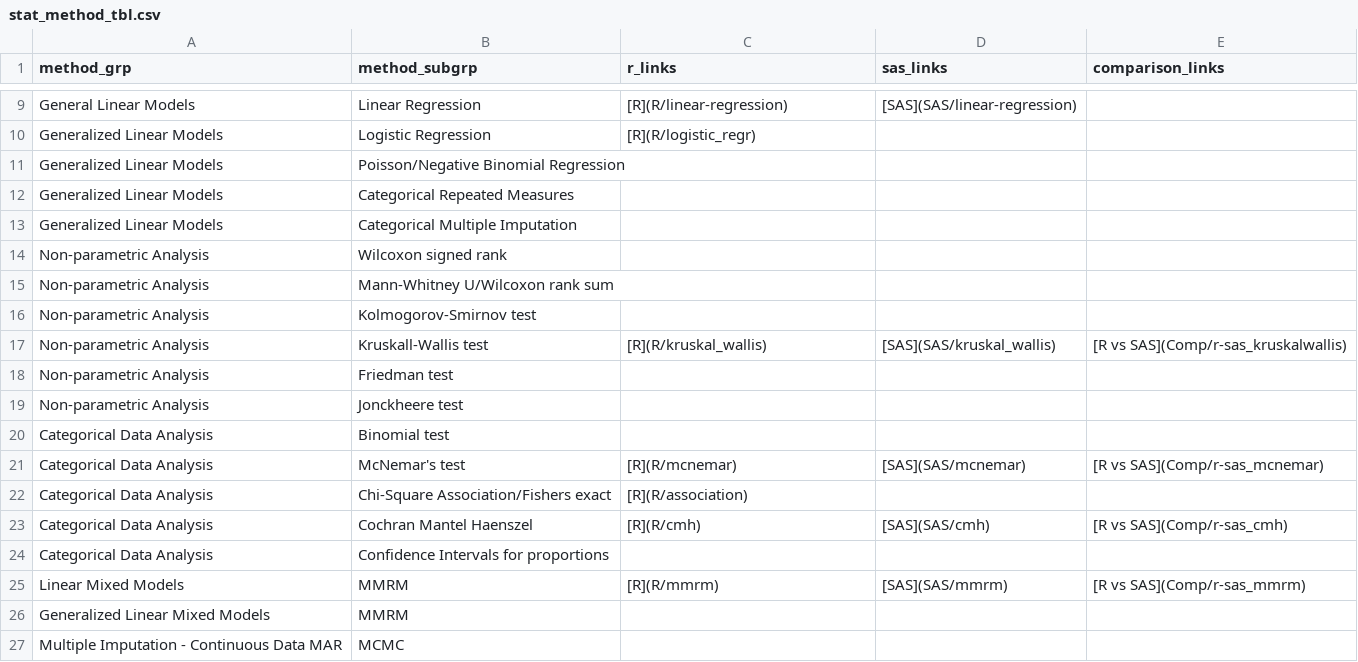
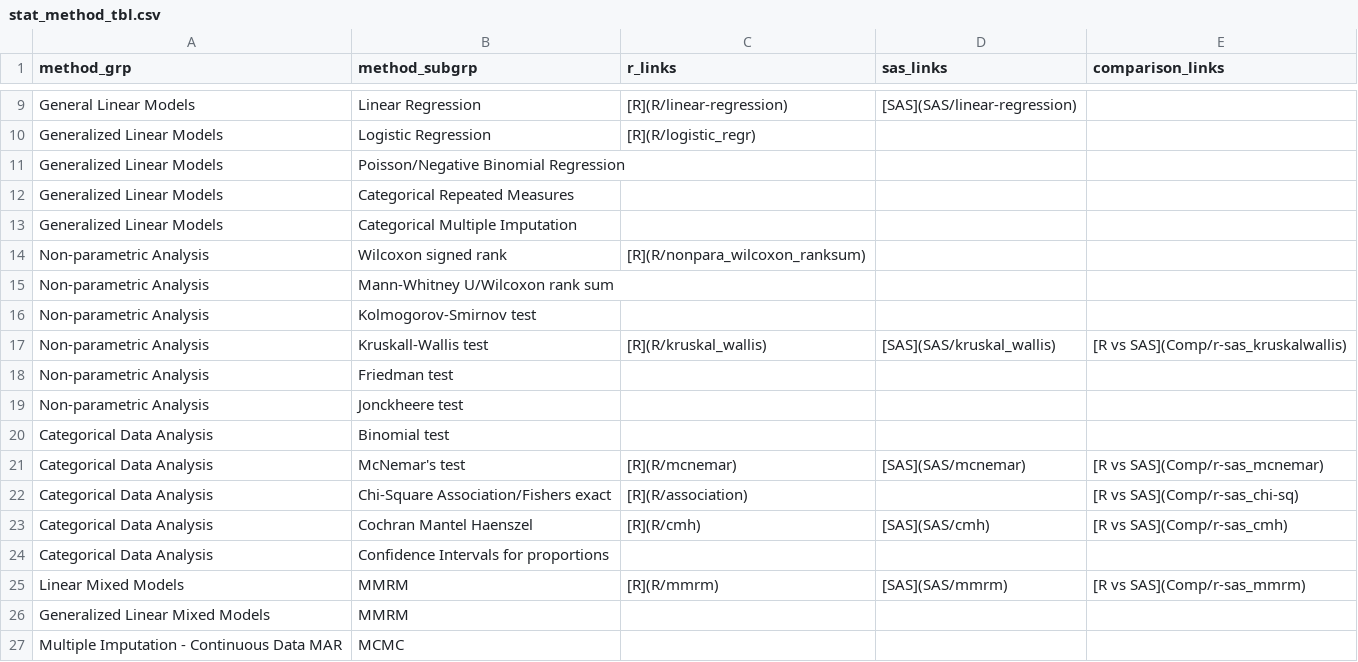
Before and after one commit to PSIAIMS/CAMIS, a CSV file: data/stat_method_tbl.csv, drawn as a sheet; only a part is shown, gaps mark what is left out.

Commit message:
Add mmrm and wilcoxs

```diff
--- a/data/stat_method_tbl.csv
+++ b/data/stat_method_tbl.csv
@@ -13,3 +13,3 @@ Generalized Linear Models,Categorical Repeated Measures,,,
 Generalized Linear Models,Categorical Multiple Imputation,,,
-Non-parametric Analysis,Wilcoxon signed rank,,,
+Non-parametric Analysis,Wilcoxon signed rank,[R](R/nonpara_wilcoxon_ranksum),,
 Non-parametric Analysis,Mann-Whitney U/Wilcoxon rank sum,,,
@@ -21,3 +21,3 @@ Categorical Data Analysis,Binomial test,,,
 Categorical Data Analysis,McNemar's test,[R](R/mcnemar),[SAS](SAS/mcnemar),[R vs SAS](Comp/r-sas_mcnemar)
-Categorical Data Analysis,Chi-Square Association/Fishers exact,[R](R/association),,
+Categorical Data Analysis,Chi-Square Association/Fishers exact,[R](R/association),,[R vs SAS](Comp/r-sas_chi-sq)
 Categorical Data Analysis,Cochran Mantel Haenszel,[R](R/cmh),[SAS](SAS/cmh),[R vs SAS](Comp/r-sas_cmh)
```
Also changed, not shown: 28 other files.
